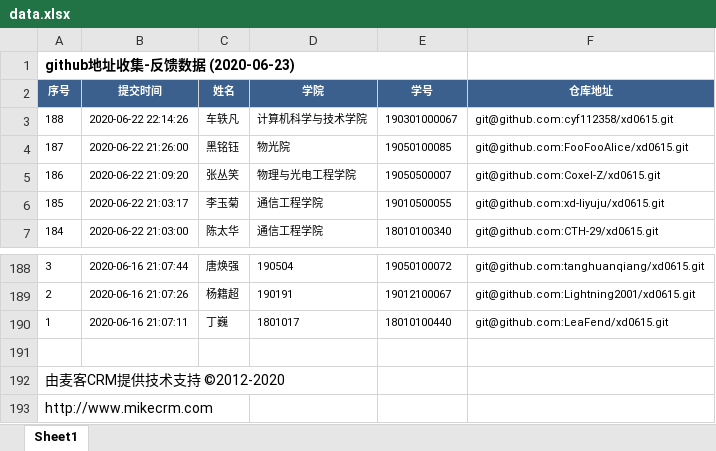
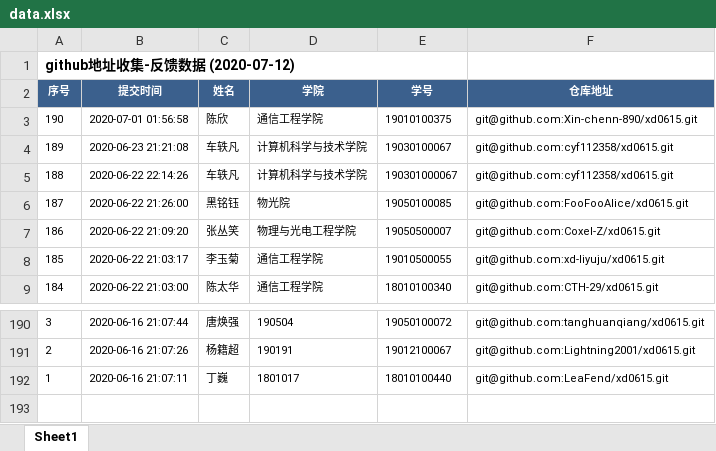
Before and after one commit to damo-wang/xdArduino, an Excel workbook: xdopenhard/data/data.xlsx, sheet Sheet1, drawn as a sheet; only a part is shown, gaps mark what is left out; values as stored, in another font and other column widths than the file's, no borders; removed rows and columns are numbered as before the commit, all else as after; the diff names each change by its address in the sheet, - before the commit and + after, or states it on an @@ line.

```diff
--- a/xdopenhard/data/data.xlsx (sheet Sheet1)
+++ b/xdopenhard/data/data.xlsx (sheet Sheet1)
-A1 (序号): github地址收集-反馈数据 (2020-06-23)
+A1 (序号): github地址收集-反馈数据 (2020-07-12)
+row 3: 190 | 2020-07-01 01:56:58 | 陈欣 | 通信工程学院 | 19010100375 | git@github.com:Xin-chenn-890/xd0615.git
+row 4: 189 | 2020-06-23 21:21:08 | 车轶凡 | 计算机科学与技术学院 | 19030100067 | git@github.com:cyf112358/xd0615.git
-row 191: (empty)
-row 192: 由麦客CRM提供技术支持 ©2012-2020
-row 193: http://www.mikecrm.com
```
Also changed, not shown: 3 other files.
